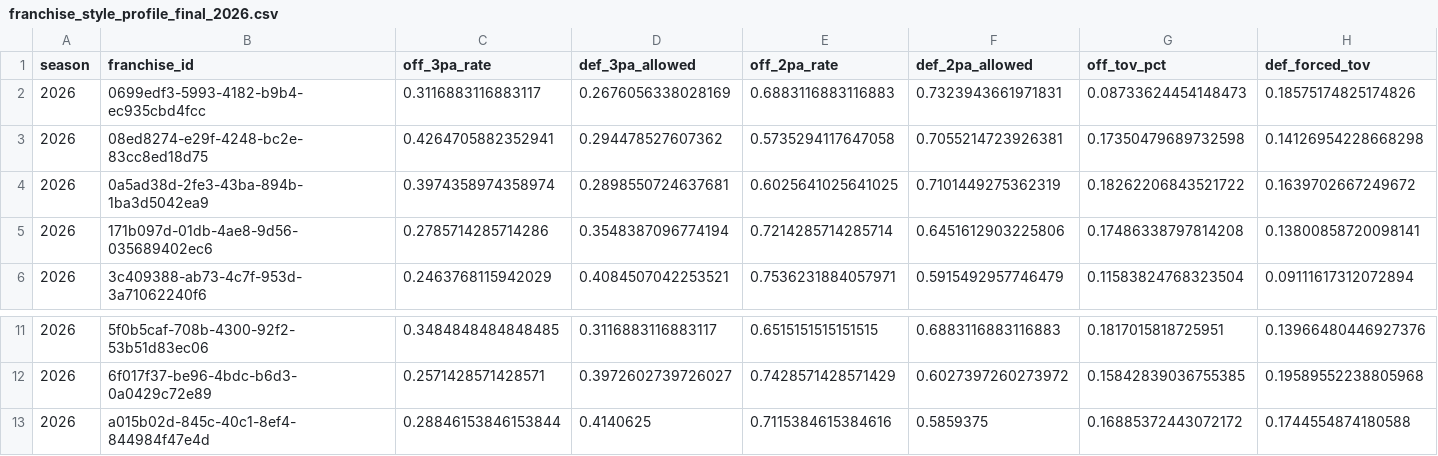
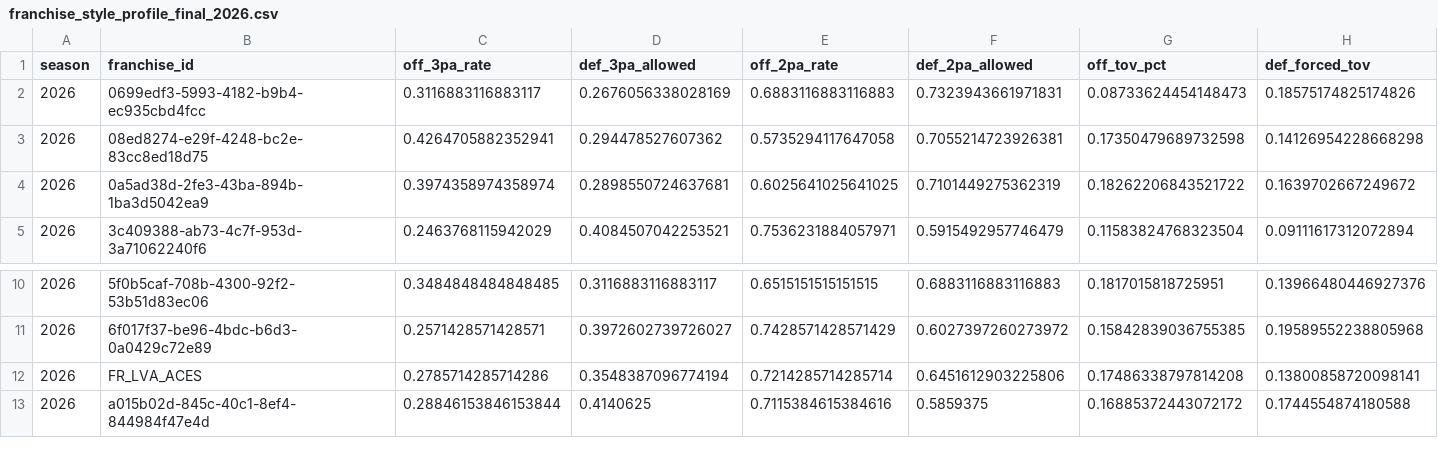
Before and after one commit to ariusmak/wnba-market-model, a CSV file: data/silver_plus/franchise_style_profile_final_2026.csv, drawn as a sheet; only a part is shown, gaps mark what is left out.

```diff
--- a/data/silver_plus/franchise_style_profile_final_2026.csv
+++ b/data/silver_plus/franchise_style_profile_final_2026.csv
@@ -4,3 +4,2 @@ season,franchise_id,off_3pa_rate,def_3pa_allowed,off_2pa_rate,def_2pa_allowed,of
 2026,0a5ad38d-2fe3-43ba-894b-1ba3d5042ea9,0.3974358974358974,0.2898550724637681,0.6025641025641025,0.7101449275362319,0.18262206843521722,0.1639702667249672
-2026,171b097d-01db-4ae8-9d56-035689402ec6,0.2785714285714286,0.3548387096774194,0.7214285714285714,0.6451612903225806,0.17486338797814208,0.13800858720098141
 2026,3c409388-ab73-4c7f-953d-3a71062240f6,0.2463768115942029,0.4084507042253521,0.7536231884057971,0.5915492957746479,0.11583824768323504,0.09111617312072894
@@ -12,2 +11,3 @@ season,franchise_id,off_3pa_rate,def_3pa_allowed,off_2pa_rate,def_2pa_allowed,of
 2026,6f017f37-be96-4bdc-b6d3-0a0429c72e89,0.2571428571428571,0.3972602739726027,0.7428571428571429,0.6027397260273972,0.15842839036755385,0.19589552238805968
+2026,FR_LVA_ACES,0.2785714285714286,0.3548387096774194,0.7214285714285714,0.6451612903225806,0.17486338797814208,0.13800858720098141
 2026,a015b02d-845c-40c1-8ef4-844984f47e4d,0.28846153846153844,0.4140625,0.7115384615384616,0.5859375,0.16885372443072172,0.1744554874180588
```
Also changed, not shown: data/config/franchise_map.csv, data/gold/game_xgboost_input_2026_REGPST.csv, 5 other files.
